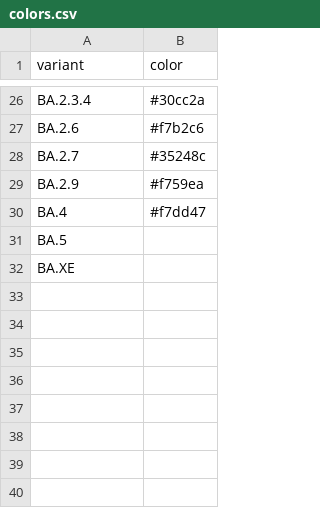
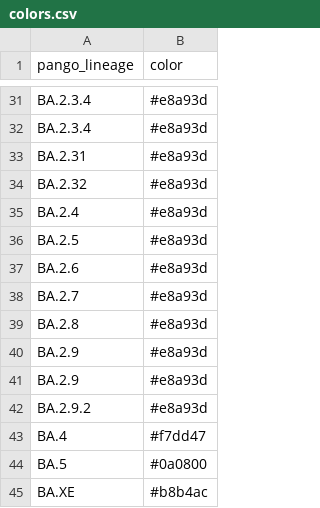
Before and after one commit to duckien242/covidtrackerct, a CSV file: data/colors.csv, drawn as a sheet; only a part is shown, gaps mark what is left out; addresses are those after the commit; the diff covers the shown part only; the diff names each change by its address in the sheet, - before the commit and + after, or states it on an @@ line.

```diff
--- a/data/colors.csv
+++ b/data/colors.csv
-A1: variant
+A1: pango_lineage
-B31 (color): #30cc2a
+B31 (color): #e8a93d
+row 32: BA.2.3.4 | #e8a93d
+row 33: BA.2.31 | #e8a93d
+row 34: BA.2.32 | #e8a93d
+row 35: BA.2.4 | #e8a93d
+row 36: BA.2.5 | #e8a93d
-B37 (color): #f7b2c6
+B37 (color): #e8a93d
-B38 (color): #35248c
+B38 (color): #e8a93d
+row 39: BA.2.8 | #e8a93d
-B40 (color): #f759ea
+B40 (color): #e8a93d
+row 41: BA.2.9 | #e8a93d
+row 42: BA.2.9.2 | #e8a93d
-B44 (color): (empty)
+B44 (color): #0a0800
-B45 (color): (empty)
+B45 (color): #b8b4ac
```
Also changed, not shown: 5 added rows and 20 edited cells elsewhere in this file, data/Table1.csv, data/Table1_new.csv, 29 other files.
